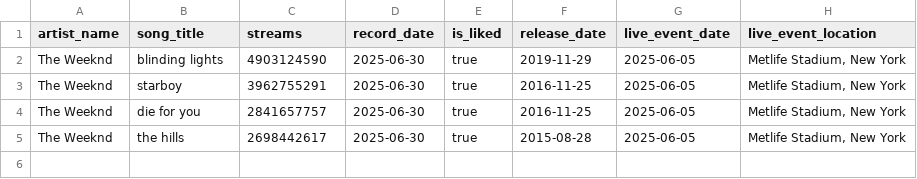
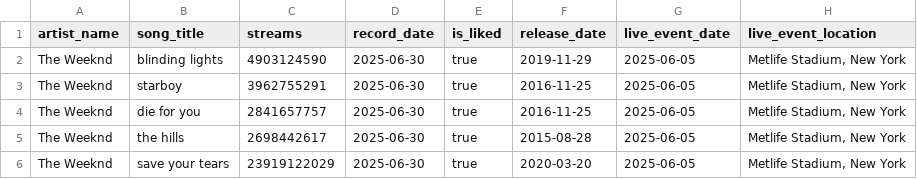
Before and after one commit to Yc2034/MusicTracker, a CSV file: server/prisma/data/songs-weeknd.csv, drawn as a sheet; the diff names each change by its address in the sheet, - before the commit and + after, or states it on an @@ line.

```diff
--- a/server/prisma/data/songs-weeknd.csv
+++ b/server/prisma/data/songs-weeknd.csv
+row 6: The Weeknd | save your tears | 23919122029 | 2025-06-30 | true | 2020-03-20 | 2025-06-05 | Metlife Stadium, New York
```
Also changed, not shown: 3 other files.
